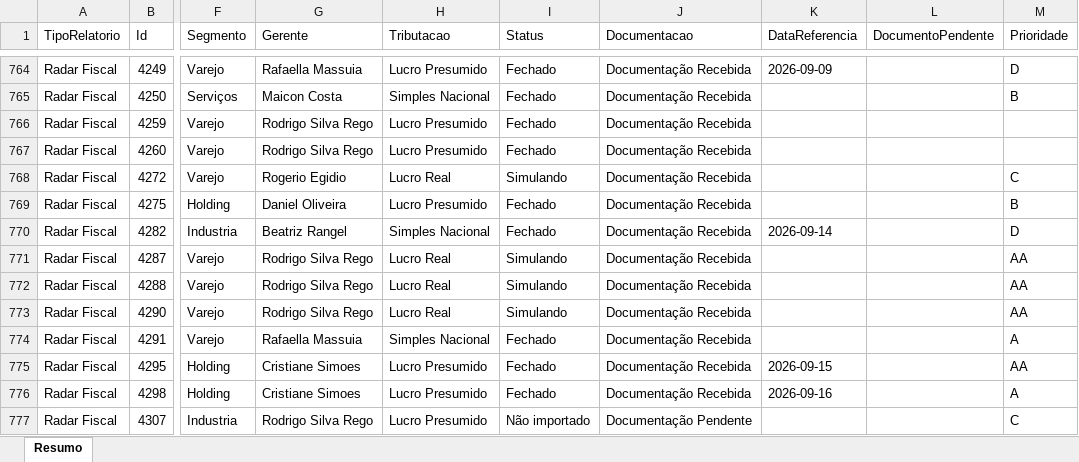
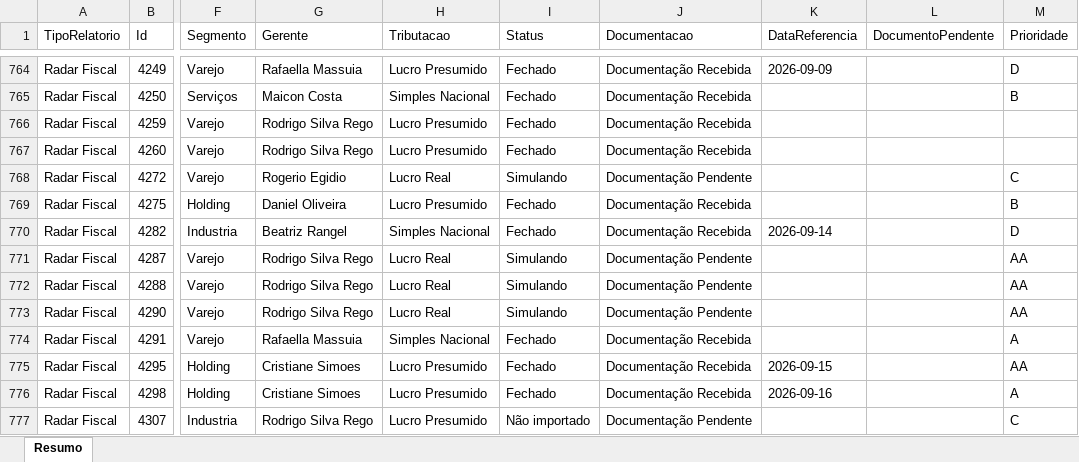
Before and after one commit to Controladoria-MG/Controle-de-Fechamentos, an Excel workbook: data/relatorio_fechamentos/resumo.xlsx, sheet Resumo, drawn as a sheet; only a part is shown, gaps mark what is left out; values as stored, in another font and other column widths than the file's, no borders; the diff covers the shown part only; the diff names each change by its address in the sheet, - before the commit and + after, or states it on an @@ line.

```diff
--- a/data/relatorio_fechamentos/resumo.xlsx (sheet Resumo)
+++ b/data/relatorio_fechamentos/resumo.xlsx (sheet Resumo)
-J768 (Documentacao): Documentação Recebida
+J768 (Documentacao): Documentação Pendente
-J771:J773 (Documentacao): Documentação Recebida
+J771:J773 (Documentacao): Documentação Pendente
```
Also changed, not shown: 231 edited cells elsewhere in this sheet.
